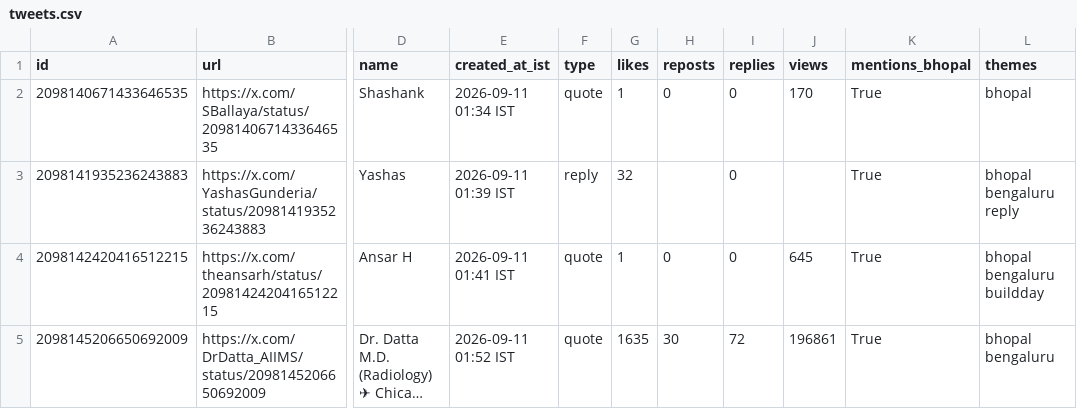
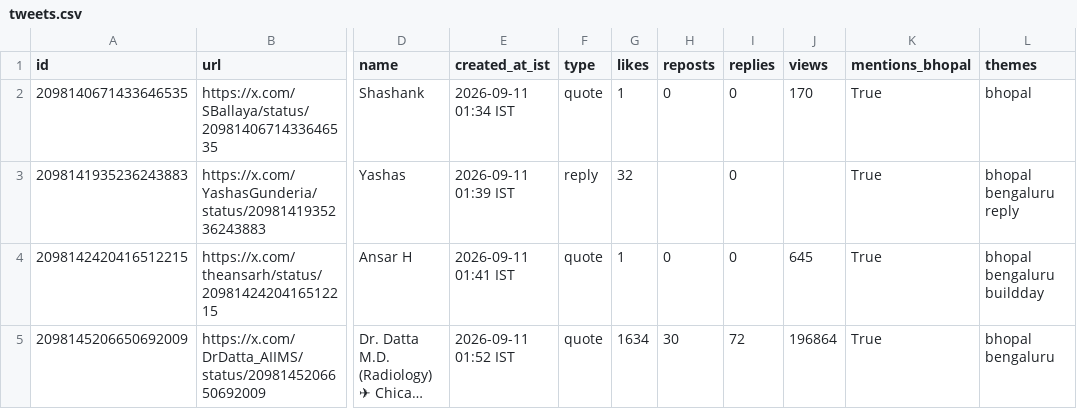
Before and after one commit to Vishal4742/claude-community-bhopal, a CSV file: blog/fable-5-1-build-days-bhopal/tweets.csv, drawn as a sheet; only a part is shown, gaps mark what is left out; long unchanged cells end in …; the diff covers the shown part only; the diff names each change by its address in the sheet, - before the commit and + after, or states it on an @@ line.

```diff
--- a/blog/fable-5-1-build-days-bhopal/tweets.csv
+++ b/blog/fable-5-1-build-days-bhopal/tweets.csv
-G5 (likes): 1635
+G5 (likes): 1634
-J5 (views): 196861
+J5 (views): 196864
```
Also changed, not shown: 1 added row and 13 edited cells elsewhere in this file, 2 other files.
